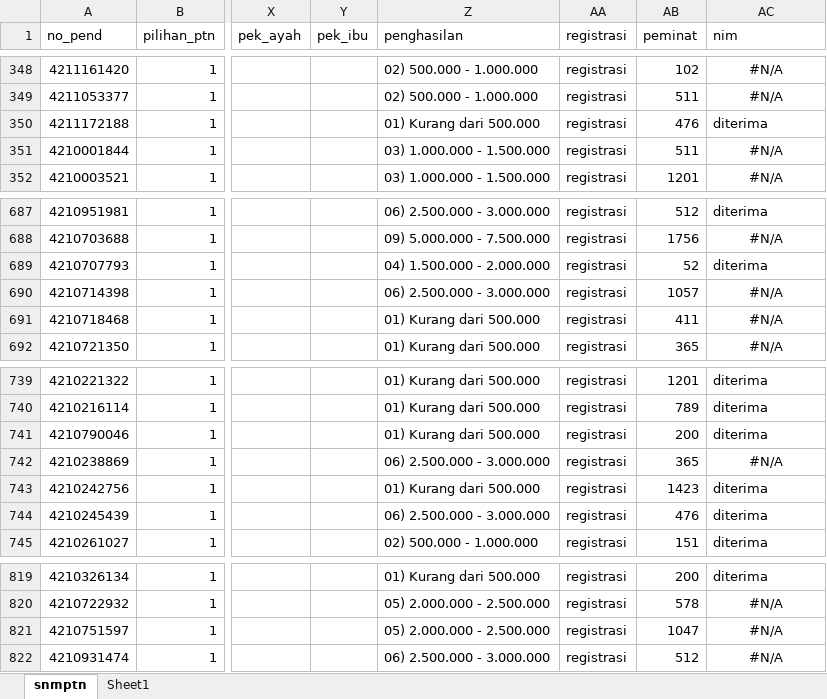
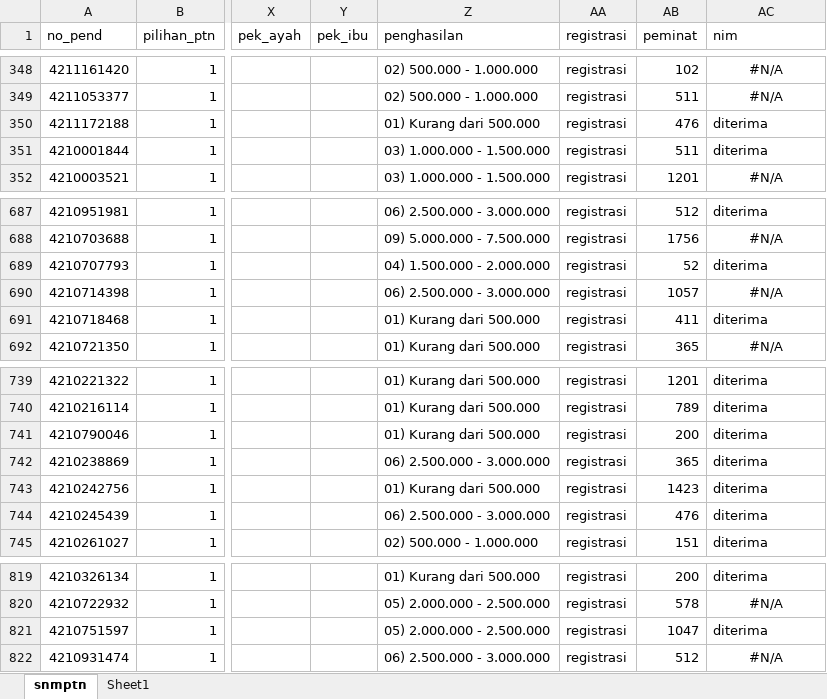
Before and after one commit to tirtareg/21snm, an Excel workbook: docs/snmptn.xlsx, sheet snmptn, drawn as a sheet; only a part is shown, gaps mark what is left out; values as stored, in another font and other column widths than the file's, no borders; the diff covers the shown part only; the diff names each change by its address in the sheet, - before the commit and + after, or states it on an @@ line.

```diff
--- a/docs/snmptn.xlsx (sheet snmptn)
+++ b/docs/snmptn.xlsx (sheet snmptn)
-AC351 (nim): #N/A
+AC351 (nim): diterima
-AC351 alignment: center
+AC351 alignment: left
-AC691 (nim): #N/A
+AC691 (nim): diterima
-AC691 alignment: center
+AC691 alignment: left
-AC742 (nim): #N/A
+AC742 (nim): diterima
-AC742 alignment: center
+AC742 alignment: left
-AC821 (nim): #N/A
+AC821 (nim): diterima
-AC821 alignment: center
+AC821 alignment: left
```
Also changed, not shown: 5 edited cells and cell formats elsewhere in this sheet, Sudah Registrasi.xlsx, docs/Sudah Registrasi.xlsx, 2 other files.
